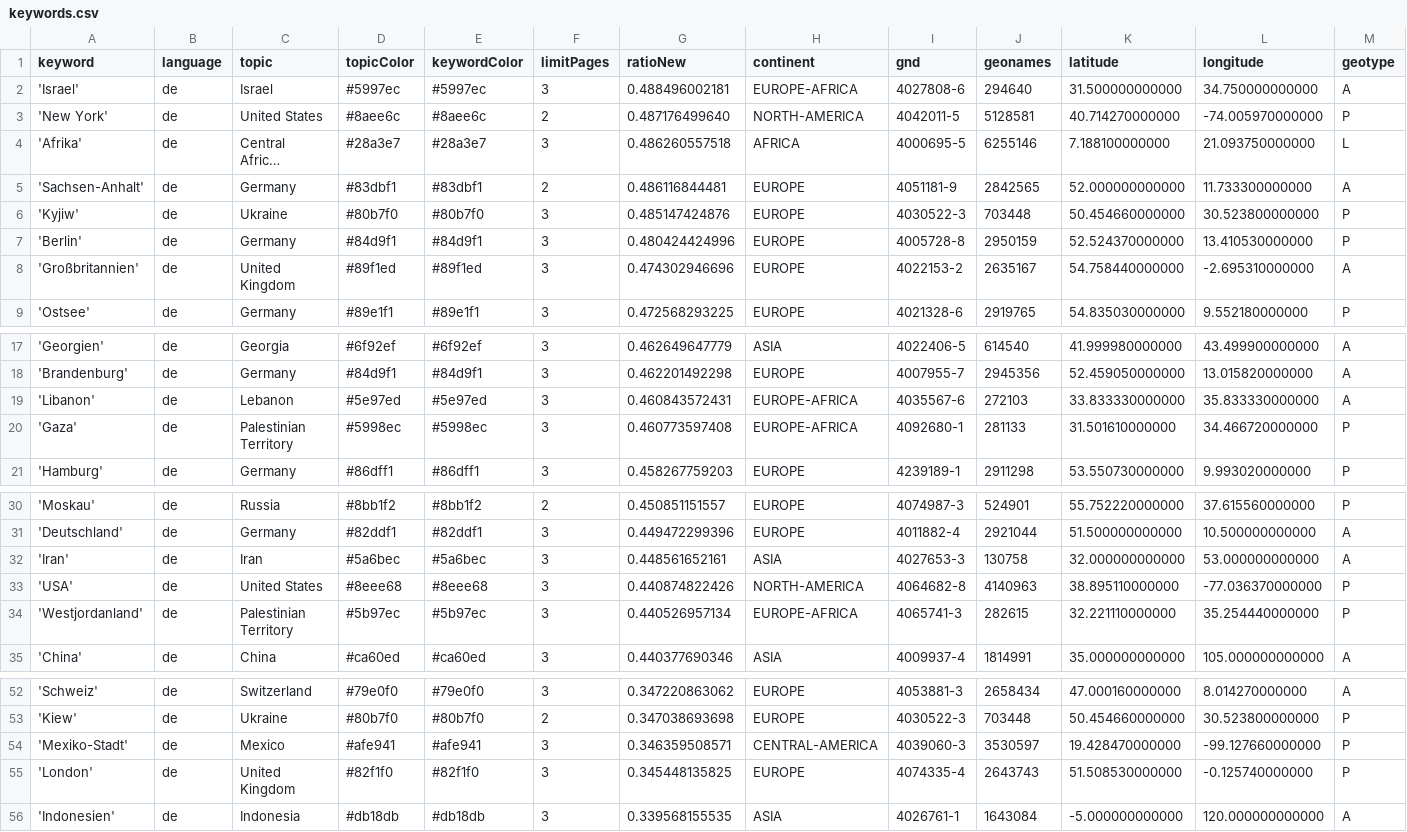
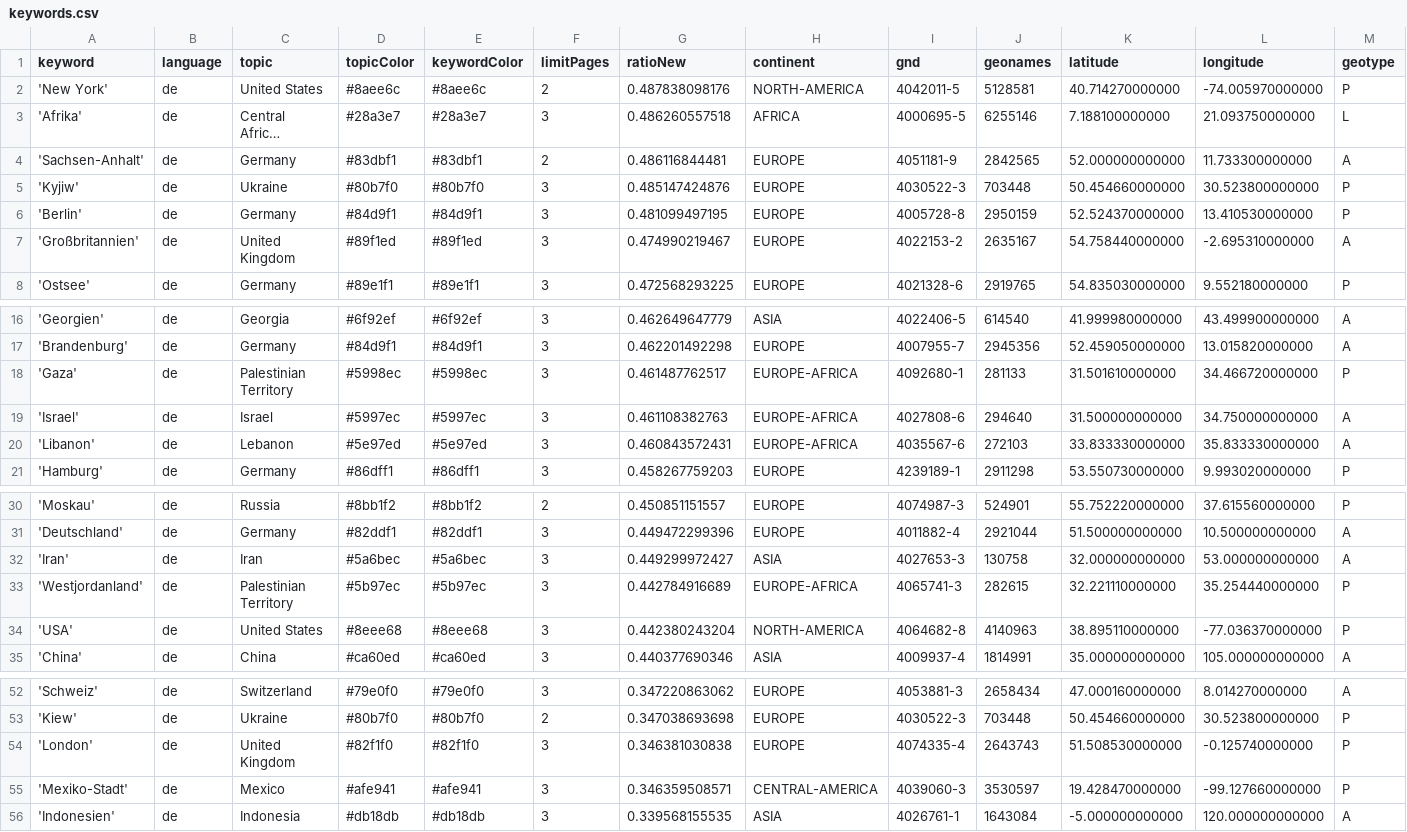
Before and after one commit to mizilett-news/ortsFluesterer, a CSV file: keywords.csv, drawn as a sheet; only a part is shown, gaps mark what is left out; long unchanged cells end in …; removed rows and columns are numbered as before the commit, all else as after; rows hold the shown columns only; the diff covers the shown part only; the diff names each change by its address in the sheet, - before the commit and + after, or states it on an @@ line.

```diff
--- a/keywords.csv
+++ b/keywords.csv
-row 2: 'Israel' | de | Israel | #5997ec | #5997ec | 3 | 0.488496002181 | EUROPE-AFRICA | 4027808-6 | 294640 | 31.500000000000 | 34.750000000000 | A
-G2 (ratioNew): 0.487176499640
+G2 (ratioNew): 0.487838098176
-G6 (ratioNew): 0.480424424996
+G6 (ratioNew): 0.481099497195
-G7 (ratioNew): 0.474302946696
+G7 (ratioNew): 0.474990219467
+row 18: 'Gaza' | de | Palestinian Territory | #5998ec | #5998ec | 3 | 0.461487762517 | EUROPE-AFRICA | 4092680-1 | 281133 | 31.501610000000 | 34.466720000000 | P
+row 19: 'Israel' | de | Israel | #5997ec | #5997ec | 3 | 0.461108382763 | EUROPE-AFRICA | 4027808-6 | 294640 | 31.500000000000 | 34.750000000000 | A
-row 20: 'Gaza' | de | Palestinian Territory | #5998ec | #5998ec | 3 | 0.460773597408 | EUROPE-AFRICA | 4092680-1 | 281133 | 31.501610000000 | 34.466720000000 | P
-G32 (ratioNew): 0.448561652161
+G32 (ratioNew): 0.449299972427
-row 33: 'USA' | de | United States | #8eee68 | #8eee68 | 3 | 0.440874822426 | NORTH-AMERICA | 4064682-8 | 4140963 | 38.895110000000 | -77.036370000000 | P
-G33 (ratioNew): 0.440526957134
+G33 (ratioNew): 0.442784916689
+row 34: 'USA' | de | United States | #8eee68 | #8eee68 | 3 | 0.442380243204 | NORTH-AMERICA | 4064682-8 | 4140963 | 38.895110000000 | -77.036370000000 | P
+row 54: 'London' | de | United Kingdom | #82f1f0 | #82f1f0 | 3 | 0.346381030838 | EUROPE | 4074335-4 | 2643743 | 51.508530000000 | -0.125740000000 | P
-row 55: 'London' | de | United Kingdom | #82f1f0 | #82f1f0 | 3 | 0.345448135825 | EUROPE | 4074335-4 | 2643743 | 51.508530000000 | -0.125740000000 | P
```
Also changed, not shown: 1 added row, 1 removed row and 1 edited cell elsewhere in this file, 1 other file.
